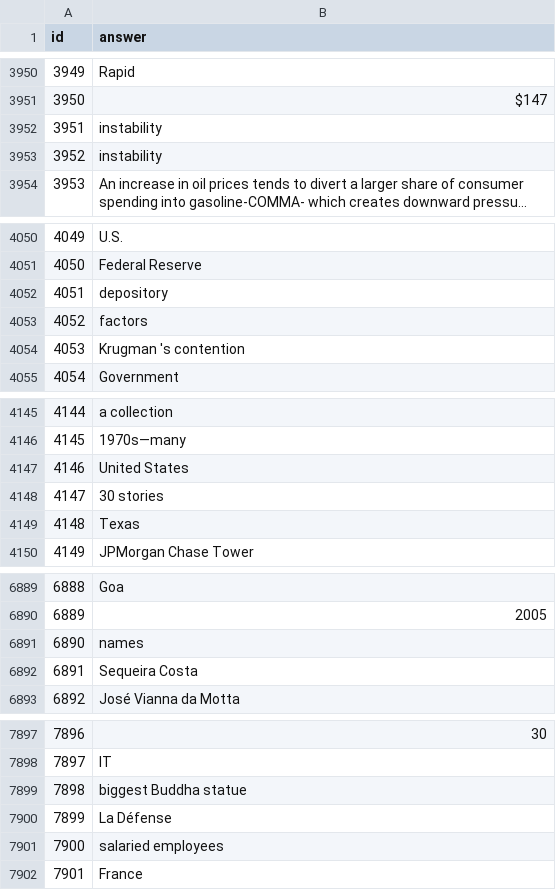
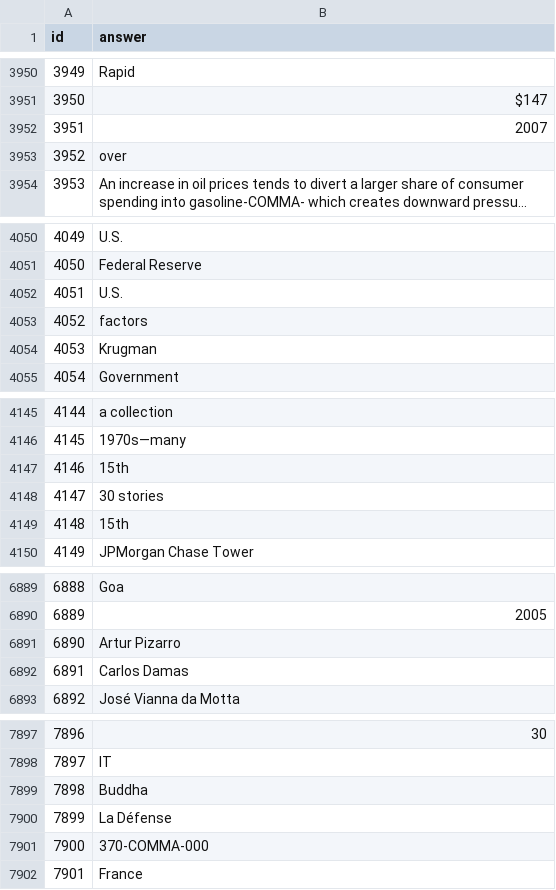
Before and after one commit to wangvenn/magicThing, a CSV file: result_enhance_525_3.csv (was result_enhance_524.csv), drawn as a sheet; only a part is shown, gaps mark what is left out; long unchanged cells end in …; the diff covers the shown part only; the diff names each change by its address in the sheet, - before the commit and + after, or states it on an @@ line.

```diff
--- a/result_enhance_524.csv
+++ b/result_enhance_525_3.csv
-B3952 (answer): instability
+B3952 (answer): 2007
-B3953 (answer): instability
+B3953 (answer): over
-B4052 (answer): depository
+B4052 (answer): U.S.
-B4054 (answer): Krugman 's contention
+B4054 (answer): Krugman
-B4147 (answer): United States
+B4147 (answer): 15th
-B4149 (answer): Texas
+B4149 (answer): 15th
-B6891 (answer): names
+B6891 (answer): Artur Pizarro
-B6892 (answer): Sequeira Costa
+B6892 (answer): Carlos Damas
-B7899 (answer): biggest Buddha statue
+B7899 (answer): Buddha
-B7901 (answer): salaried employees
+B7901 (answer): 370-COMMA-000
```
Also changed, not shown: 99 edited cells elsewhere in this file, 3 other files.
